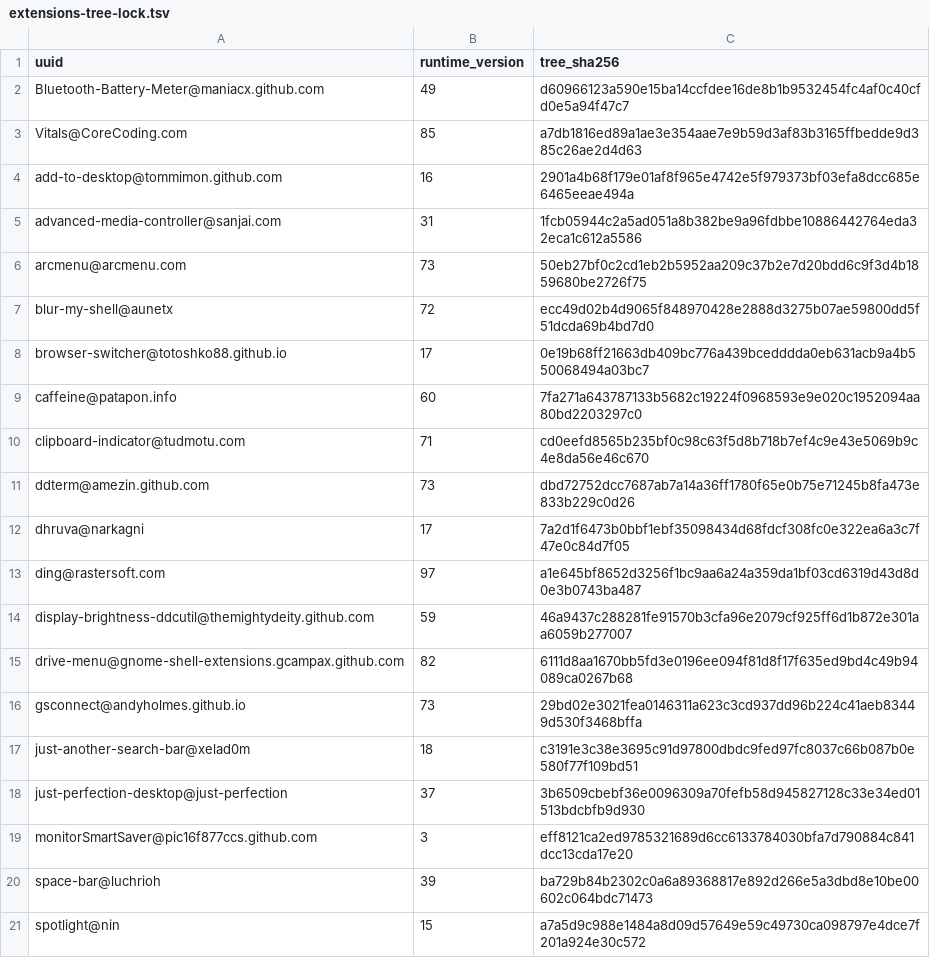
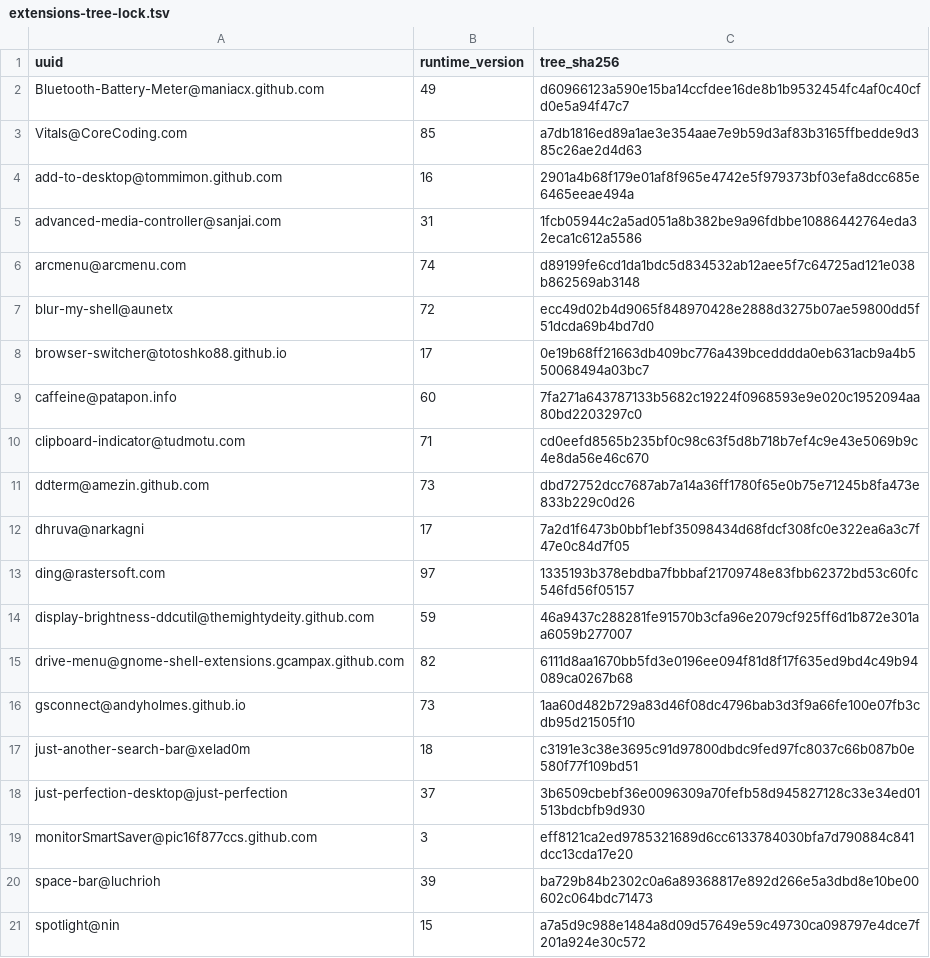
Before and after one commit to wojko6/fedora-workstation-setup, a TSV file: gnome/extensions-tree-lock.tsv, drawn as a sheet; only a part is shown.

Commit message:
gnome: promote accepted localization tree hashes

```diff
--- a/gnome/extensions-tree-lock.tsv
+++ b/gnome/extensions-tree-lock.tsv
@@ -5,3 +5,3 @@ add-to-desktop@tommimon.github.com	16	2901a4b68f179e01af8f965e4742e5f979373bf03e
 advanced-media-controller@sanjai.com	31	1fcb05944c2a5ad051a8b382be9a96fdbbe10886442764eda32eca1c612a5586
-arcmenu@arcmenu.com	73	50eb27bf0c2cd1eb2b5952aa209c37b2e7d20bdd6c9f3d4b1859680be2726f75
+arcmenu@arcmenu.com	74	d89199fe6cd1da1bdc5d834532ab12aee5f7c64725ad121e038b862569ab3148
 blur-my-shell@aunetx	72	ecc49d02b4d9065f848970428e2888d3275b07ae59800dd5f51dcda69b4bd7d0
@@ -12,6 +12,6 @@ ddterm@amezin.github.com	73	dbd72752dcc7687ab7a14a36ff1780f65e0b75e71245b8fa473e
 dhruva@narkagni	17	7a2d1f6473b0bbf1ebf35098434d68fdcf308fc0e322ea6a3c7f47e0c84d7f05
-ding@rastersoft.com	97	a1e645bf8652d3256f1bc9aa6a24a359da1bf03cd6319d43d8d0e3b0743ba487
+ding@rastersoft.com	97	1335193b378ebdba7fbbbaf21709748e83fbb62372bd53c60fc546fd56f05157
 display-brightness-ddcutil@themightydeity.github.com	59	46a9437c288281fe91570b3cfa96e2079cf925ff6d1b872e301aa6059b277007
 drive-menu@gnome-shell-extensions.gcampax.github.com	82	6111d8aa1670bb5fd3e0196ee094f81d8f17f635ed9bd4c49b94089ca0267b68
-gsconnect@andyholmes.github.io	73	29bd02e3021fea0146311a623c3cd937dd96b224c41aeb83449d530f3468bffa
+gsconnect@andyholmes.github.io	73	1aa60d482b729a83d46f08dc4796bab3d3f9a66fe100e07fb3cdb95d21505f10
 just-another-search-bar@xelad0m	18	c3191e3c38e3695c91d97800dbdc9fed97fc8037c66b087b0e580f77f109bd51
```
